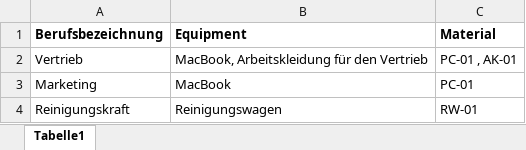
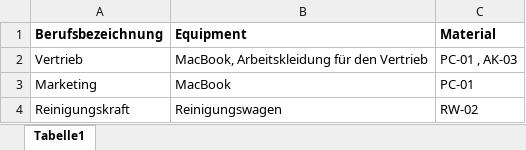
Before and after one commit to pemar99/apsolutProjektRepository, an Excel workbook: Ressourcen/mitarbeiterEquipment.xlsx, sheet Tabelle1, drawn as a sheet; values as stored, in another font and other column widths than the file's, no borders; the diff names each change by its address in the sheet, - before the commit and + after, or states it on an @@ line.

```diff
--- a/Ressourcen/mitarbeiterEquipment.xlsx (sheet Tabelle1)
+++ b/Ressourcen/mitarbeiterEquipment.xlsx (sheet Tabelle1)
-C2 (Material): PC-01 , AK-01
+C2 (Material): PC-01 , AK-03
-C4 (Material): RW-01
+C4 (Material): RW-02
```
Also changed, not shown: 5 other files.
